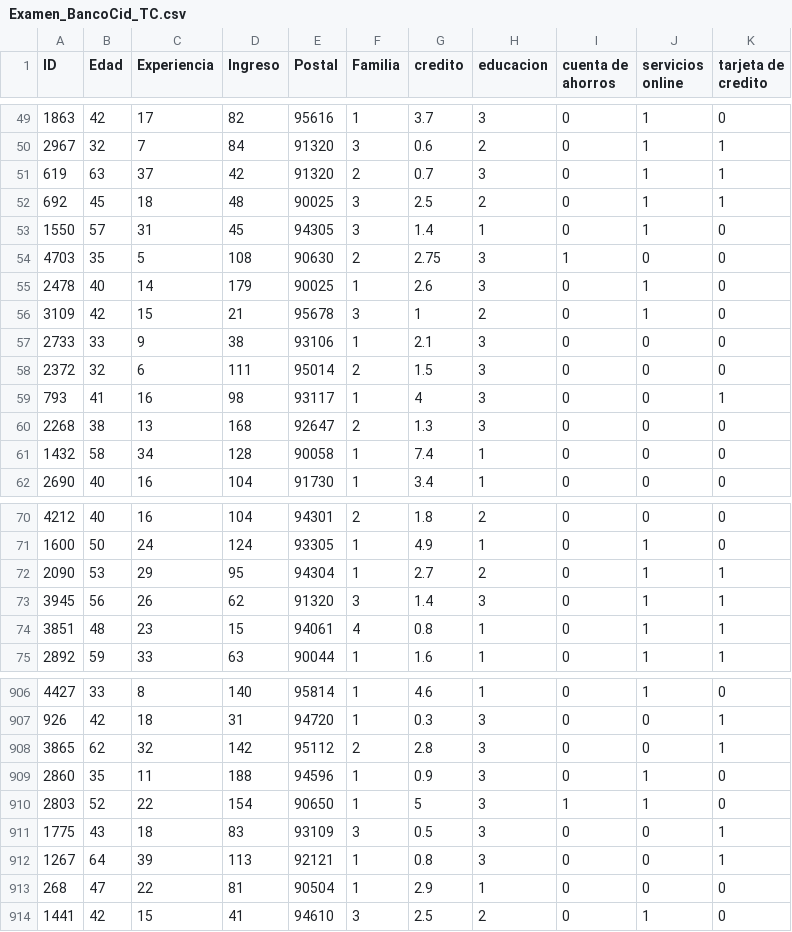
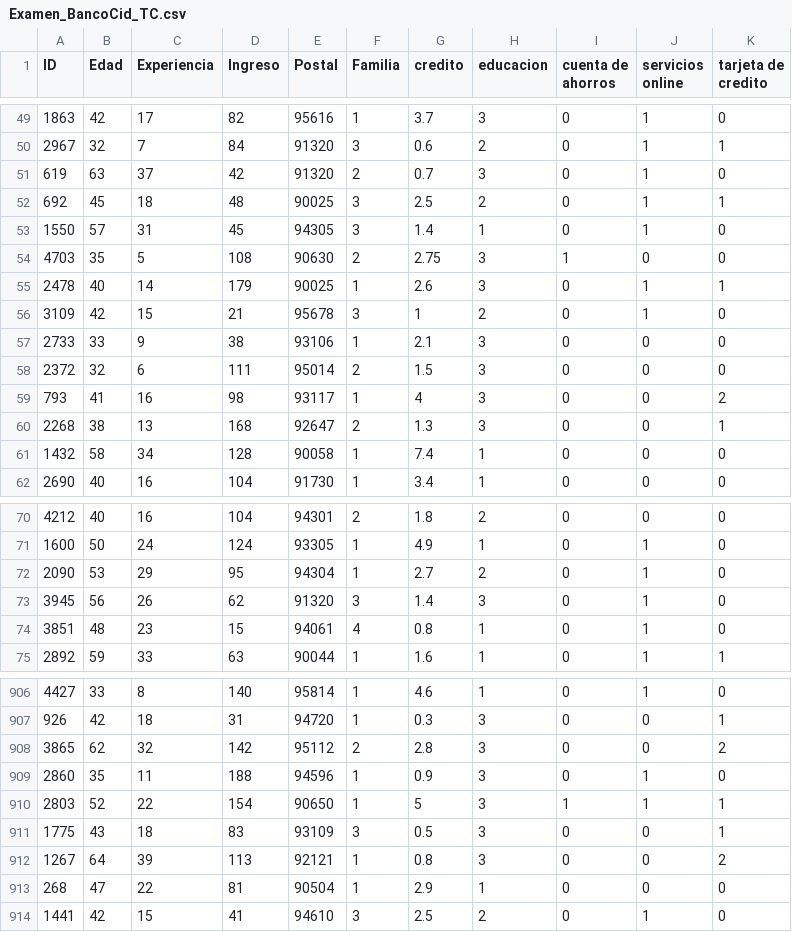
Before and after one commit to VictorGuevaraP/Mineria-de-datos, a CSV file: Examen_BancoCid_TC.csv, drawn as a sheet; only a part is shown, gaps mark what is left out; the diff covers the shown part only.

Commit message:
Update Examen_BancoCid_TC.csv

```diff
--- a/Examen_BancoCid_TC.csv
+++ b/Examen_BancoCid_TC.csv
@@ -50,3 +50,3 @@ ID;Edad;Experiencia;Ingreso;Postal;Familia;credito;educacion;cuenta de ahorros;s
 2967;32;7;84;91320;3;0.6;2;0;1;1
-619;63;37;42;91320;2;0.7;3;0;1;1
+619;63;37;42;91320;2;0.7;3;0;1;0
 692;45;18;48;90025;3;2.5;2;0;1;1
@@ -54,3 +54,3 @@ ID;Edad;Experiencia;Ingreso;Postal;Familia;credito;educacion;cuenta de ahorros;s
 4703;35;5;108;90630;2;2.75;3;1;0;0
-2478;40;14;179;90025;1;2.6;3;0;1;0
+2478;40;14;179;90025;1;2.6;3;0;1;1
 3109;42;15;21;95678;3;1;2;0;1;0
@@ -58,4 +58,4 @@ ID;Edad;Experiencia;Ingreso;Postal;Familia;credito;educacion;cuenta de ahorros;s
 2372;32;6;111;95014;2;1.5;3;0;0;0
-793;41;16;98;93117;1;4;3;0;0;1
-2268;38;13;168;92647;2;1.3;3;0;0;0
+793;41;16;98;93117;1;4;3;0;0;2
+2268;38;13;168;92647;2;1.3;3;0;0;1
 1432;58;34;128;90058;1;7.4;1;0;0;0
@@ -71,5 +71,5 @@ ID;Edad;Experiencia;Ingreso;Postal;Familia;credito;educacion;cuenta de ahorros;s
 1600;50;24;124;93305;1;4.9;1;0;1;0
-2090;53;29;95;94304;1;2.7;2;0;1;1
-3945;56;26;62;91320;3;1.4;3;0;1;1
-3851;48;23;15;94061;4;0.8;1;0;1;1
+2090;53;29;95;94304;1;2.7;2;0;1;0
+3945;56;26;62;91320;3;1.4;3;0;1;0
+3851;48;23;15;94061;4;0.8;1;0;1;0
 2892;59;33;63;90044;1;1.6;1;0;1;1
@@ -907,7 +907,7 @@ ID;Edad;Experiencia;Ingreso;Postal;Familia;credito;educacion;cuenta de ahorros;s
 926;42;18;31;94720;1;0.3;3;0;0;1
-3865;62;32;142;95112;2;2.8;3;0;0;1
+3865;62;32;142;95112;2;2.8;3;0;0;2
 2860;35;11;188;94596;1;0.9;3;0;1;0
-2803;52;22;154;90650;1;5;3;1;1;0
+2803;52;22;154;90650;1;5;3;1;1;1
 1775;43;18;83;93109;3;0.5;3;0;0;1
-1267;64;39;113;92121;1;0.8;3;0;0;1
+1267;64;39;113;92121;1;0.8;3;0;0;2
 268;47;22;81;90504;1;2.9;1;0;0;0
```
Also changed, not shown: 94 edited cells elsewhere in this file.
